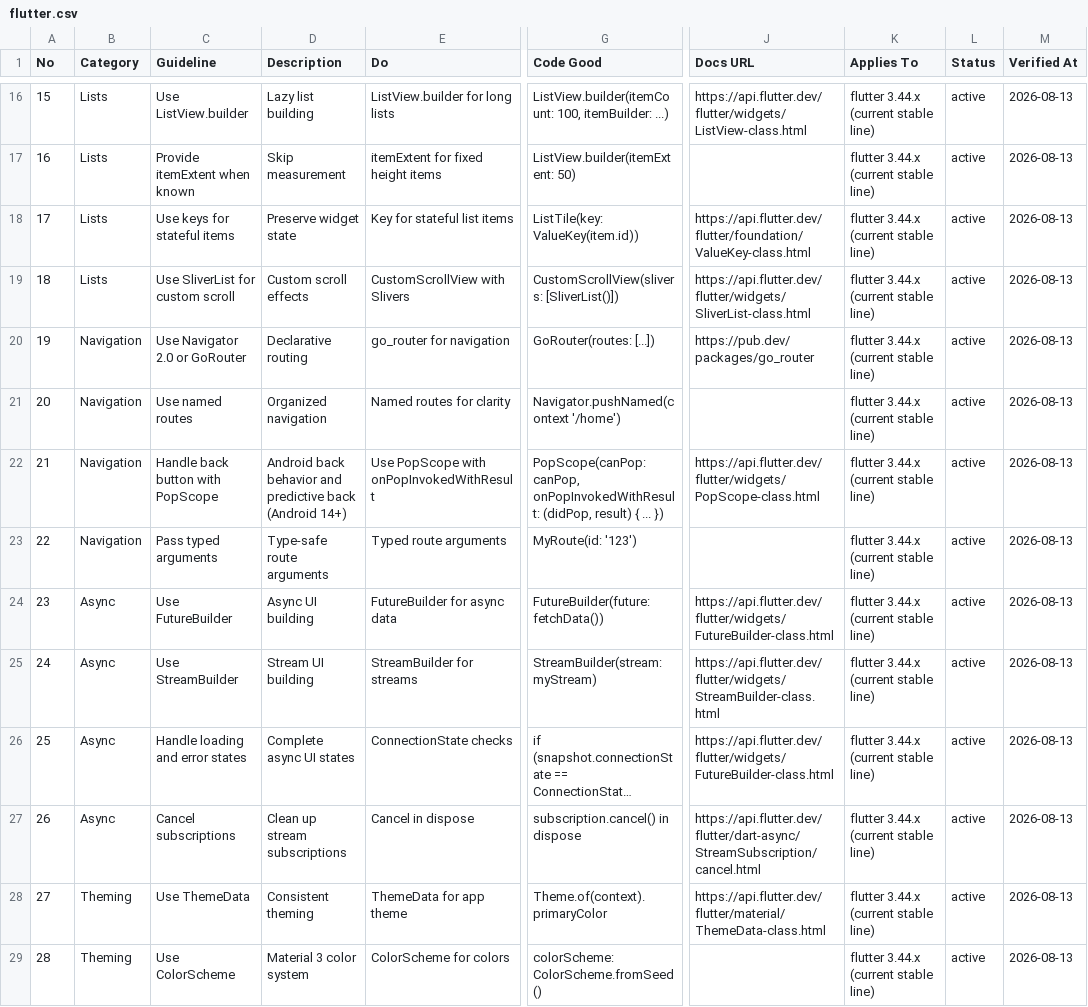
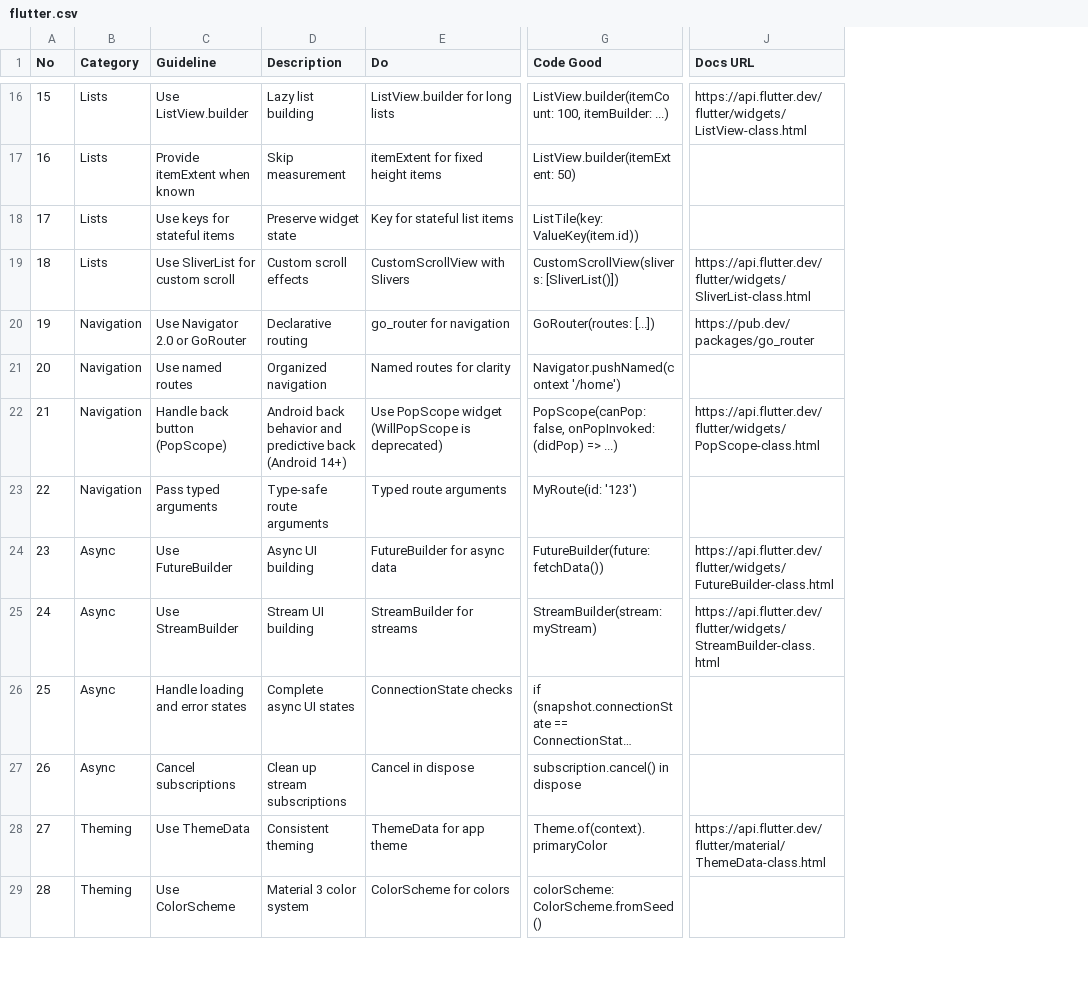
Before and after one commit to Adrianmbt/BnaSalud, a CSV file: .opencode/skills/ui-ux-pro-max/data/stacks/flutter.csv, drawn as a sheet; only a part is shown, gaps mark what is left out; long unchanged cells end in …; the diff covers the shown part only; the diff names each change by its address in the sheet, - before the commit and + after, or states it on an @@ line.

```diff
--- a/.opencode/skills/ui-ux-pro-max/data/stacks/flutter.csv
+++ b/.opencode/skills/ui-ux-pro-max/data/stacks/flutter.csv
-column K (Applies To), rows 16-29: all flutter 3.44.x (current stable line)
-column L (Status), rows 16-29: all active
-column M (Verified At), rows 16-29: all 2026-08-13
-J18 (Docs URL): https://api.flutter.dev/flutter/foundation/ValueKey-class.html
+J18 (Docs URL): (empty)
-C22 (Guideline): Handle back button with PopScope
+C22 (Guideline): Handle back button (PopScope)
-E22 (Do): Use PopScope with onPopInvokedWithResult
+E22 (Do): Use PopScope widget (WillPopScope is deprecated)
-G22 (Code Good): PopScope(canPop: canPop, onPopInvokedWithResult: (didPop, result) { ... })
+G22 (Code Good): PopScope(canPop: false, onPopInvoked: (didPop) => ...)
-J26 (Docs URL): https://api.flutter.dev/flutter/widgets/FutureBuilder-class.html
+J26 (Docs URL): (empty)
-J27 (Docs URL): https://api.flutter.dev/flutter/dart-async/StreamSubscription/cancel.html
+J27 (Docs URL): (empty)
```
Also changed, not shown: 14 edited cells elsewhere in this file, .opencode/skills/ui-ux-pro-max/data/stacks/html-tailwind.csv, .opencode/skills/ui-ux-pro-max/data/stacks/jetpack-compose.csv, 38 other files.
